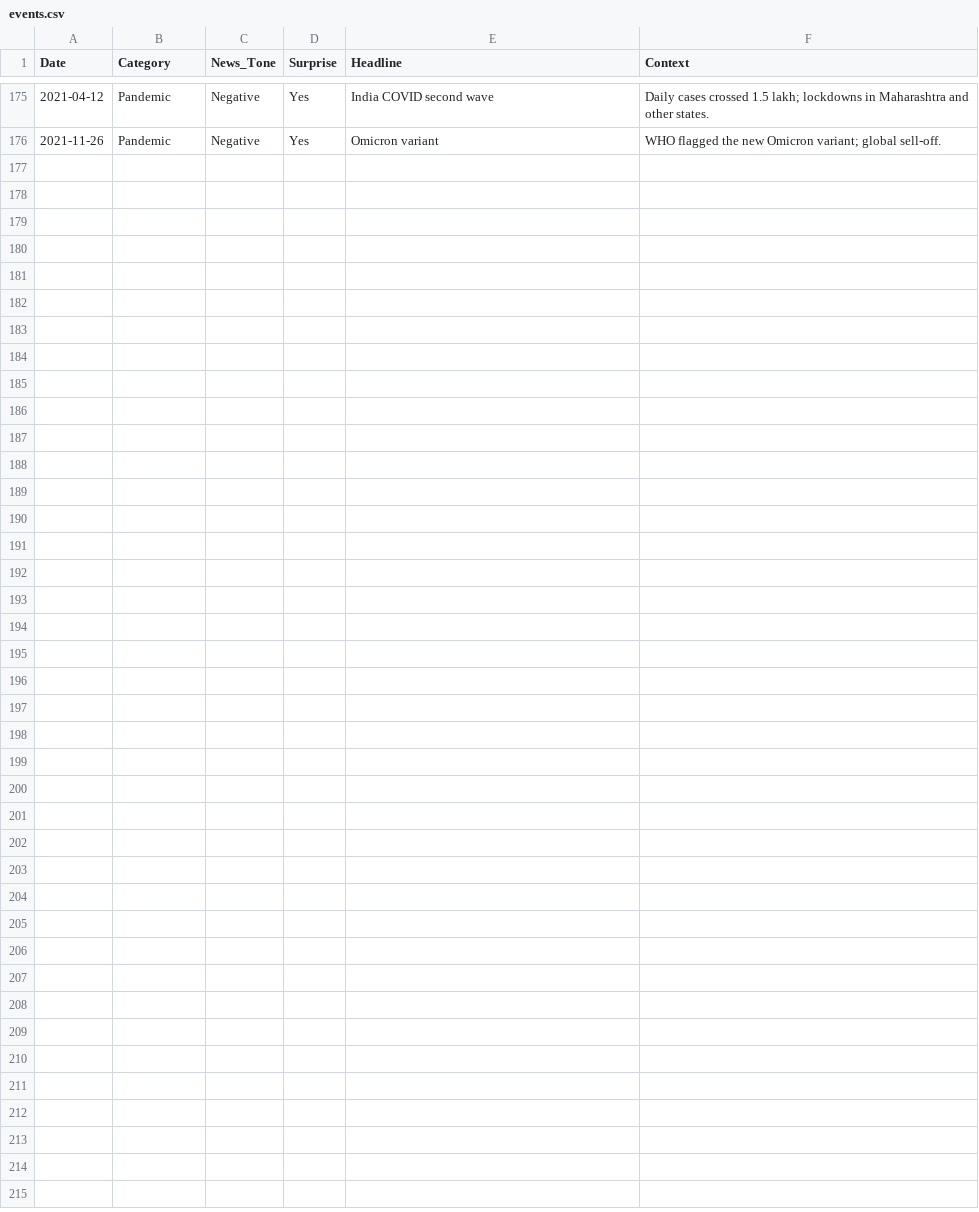
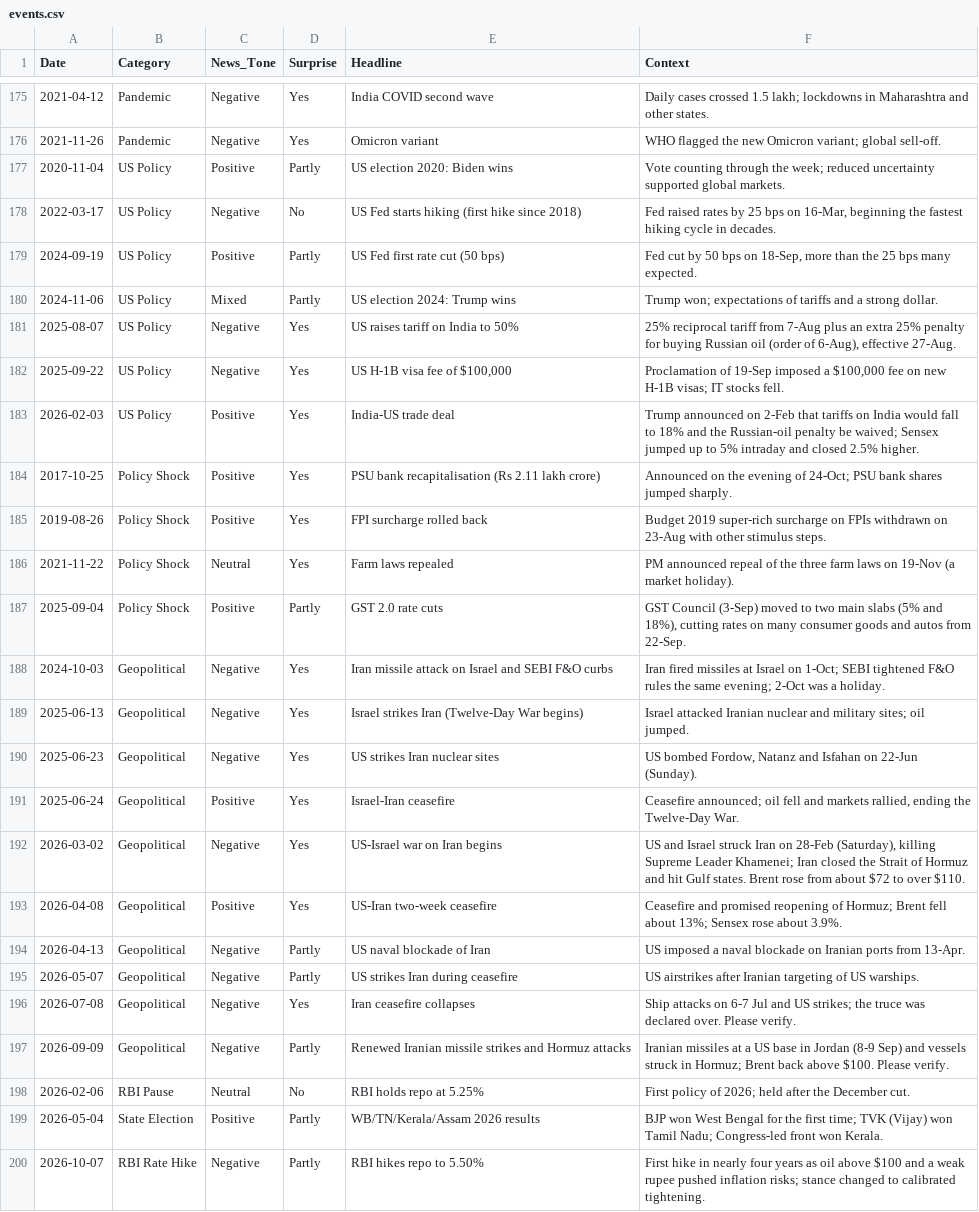
Before and after one commit to rajanikanthbhyravajosula-prog/my-excel-tools, a CSV file: event_impact/events.csv, drawn as a sheet; only a part is shown, gaps mark what is left out; the diff covers the shown part only; the diff names each change by its address in the sheet, - before the commit and + after, or states it on an @@ line.

```diff
--- a/event_impact/events.csv
+++ b/event_impact/events.csv
+row 177: 2020-11-04 | US Policy | Positive | Partly | US election 2020: Biden wins | Vote counting through the week; reduced uncertainty supported global markets.
+row 178: 2022-03-17 | US Policy | Negative | No | US Fed starts hiking (first hike since 2018) | Fed raised rates by 25 bps on 16-Mar, beginning the fastest hiking cycle in decades.
+row 179: 2024-09-19 | US Policy | Positive | Partly | US Fed first rate cut (50 bps) | Fed cut by 50 bps on 18-Sep, more than the 25 bps many expected.
+row 180: 2024-11-06 | US Policy | Mixed | Partly | US election 2024: Trump wins | Trump won; expectations of tariffs and a strong dollar.
+row 181: 2025-08-07 | US Policy | Negative | Yes | US raises tariff on India to 50% | 25% reciprocal tariff from 7-Aug plus an extra 25% penalty for buying Russian oil (order of 6-Aug), effective 27-Aug.
+row 182: 2025-09-22 | US Policy | Negative | Yes | US H-1B visa fee of $100,000 | Proclamation of 19-Sep imposed a $100,000 fee on new H-1B visas; IT stocks fell.
+row 183: 2026-02-03 | US Policy | Positive | Yes | India-US trade deal | Trump announced on 2-Feb that tariffs on India would fall to 18% and the Russian-oil penalty be waived; Sensex jumped up to 5% intraday and closed 2.5% higher.
+row 184: 2017-10-25 | Policy Shock | Positive | Yes | PSU bank recapitalisation (Rs 2.11 lakh crore) | Announced on the evening of 24-Oct; PSU bank shares jumped sharply.
+row 185: 2019-08-26 | Policy Shock | Positive | Yes | FPI surcharge rolled back | Budget 2019 super-rich surcharge on FPIs withdrawn on 23-Aug with other stimulus steps.
+row 186: 2021-11-22 | Policy Shock | Neutral | Yes | Farm laws repealed | PM announced repeal of the three farm laws on 19-Nov (a market holiday).
+row 187: 2025-09-04 | Policy Shock | Positive | Partly | GST 2.0 rate cuts | GST Council (3-Sep) moved to two main slabs (5% and 18%), cutting rates on many consumer goods and autos from 22-Sep.
+row 188: 2024-10-03 | Geopolitical | Negative | Yes | Iran missile attack on Israel and SEBI F&O curbs | Iran fired missiles at Israel on 1-Oct; SEBI tightened F&O rules the same evening; 2-Oct was a holiday.
+row 189: 2025-06-13 | Geopolitical | Negative | Yes | Israel strikes Iran (Twelve-Day War begins) | Israel attacked Iranian nuclear and military sites; oil jumped.
+row 190: 2025-06-23 | Geopolitical | Negative | Yes | US strikes Iran nuclear sites | US bombed Fordow, Natanz and Isfahan on 22-Jun (Sunday).
+row 191: 2025-06-24 | Geopolitical | Positive | Yes | Israel-Iran ceasefire | Ceasefire announced; oil fell and markets rallied, ending the Twelve-Day War.
+row 192: 2026-03-02 | Geopolitical | Negative | Yes | US-Israel war on Iran begins | US and Israel struck Iran on 28-Feb (Saturday), killing Supreme Leader Khamenei; Iran closed the Strait of Hormuz and hit Gulf states. Brent rose from about $72 to over $110.
+row 193: 2026-04-08 | Geopolitical | Positive | Yes | US-Iran two-week ceasefire | Ceasefire and promised reopening of Hormuz; Brent fell about 13%; Sensex rose about 3.9%.
+row 194: 2026-04-13 | Geopolitical | Negative | Partly | US naval blockade of Iran | US imposed a naval blockade on Iranian ports from 13-Apr.
+row 195: 2026-05-07 | Geopolitical | Negative | Partly | US strikes Iran during ceasefire | US airstrikes after Iranian targeting of US warships.
+row 196: 2026-07-08 | Geopolitical | Negative | Yes | Iran ceasefire collapses | Ship attacks on 6-7 Jul and US strikes; the truce was declared over. Please verify.
+row 197: 2026-09-09 | Geopolitical | Negative | Partly | Renewed Iranian missile strikes and Hormuz attacks | Iranian missiles at a US base in Jordan (8-9 Sep) and vessels struck in Hormuz; Brent back above $100. Please verify.
+row 198: 2026-02-06 | RBI Pause | Neutral | No | RBI holds repo at 5.25% | First policy of 2026; held after the December cut.
+row 199: 2026-05-04 | State Election | Positive | Partly | WB/TN/Kerala/Assam 2026 results | BJP won West Bengal for the first time; TVK (Vijay) won Tamil Nadu; Congress-led front won Kerala.
+row 200: 2026-10-07 | RBI Rate Hike | Negative | Partly | RBI hikes repo to 5.50% | First hike in nearly four years as oil above $100 and a weak rupee pushed inflation risks; stance changed to calibrated tightening.
```
Also changed, not shown: 4 edited cells elsewhere in this file, 5 other files.
